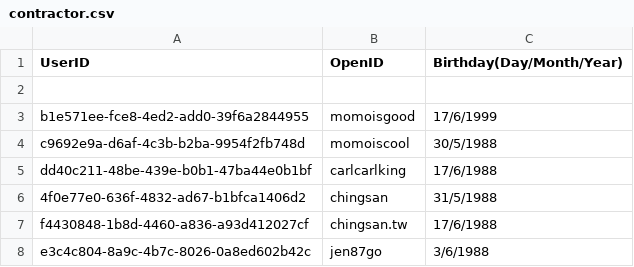
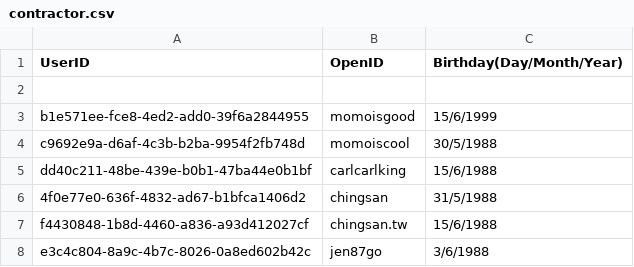
Before and after one commit to DanielSu17/17vpn, a CSV file: envs/dev/17app/contract/contractor.csv, drawn as a sheet.

Commit message:
Add next-birthday contractor
Test Plan: none

Reviewers: #backend

Differential Revision: https://media17.phacility.com/D2486

```diff
--- a/envs/dev/17app/contract/contractor.csv
+++ b/envs/dev/17app/contract/contractor.csv
@@ -2,7 +2,7 @@ UserID, OpenID, Birthday(Day/Month/Year)
 
-b1e571ee-fce8-4ed2-add0-39f6a2844955, momoisgood, 17/6/1999
+b1e571ee-fce8-4ed2-add0-39f6a2844955, momoisgood, 15/6/1999
 c9692e9a-d6af-4c3b-b2ba-9954f2fb748d, momoiscool, 30/5/1988
-dd40c211-48be-439e-b0b1-47ba44e0b1bf, carlcarlking, 17/6/1988
+dd40c211-48be-439e-b0b1-47ba44e0b1bf, carlcarlking, 15/6/1988
 4f0e77e0-636f-4832-ad67-b1bfca1406d2, chingsan, 31/5/1988
-f4430848-1b8d-4460-a836-a93d412027cf, chingsan.tw, 17/6/1988
+f4430848-1b8d-4460-a836-a93d412027cf, chingsan.tw, 15/6/1988
 e3c4c804-8a9c-4b7c-8026-0a8ed602b42c, jen87go, 3/6/1988
```
